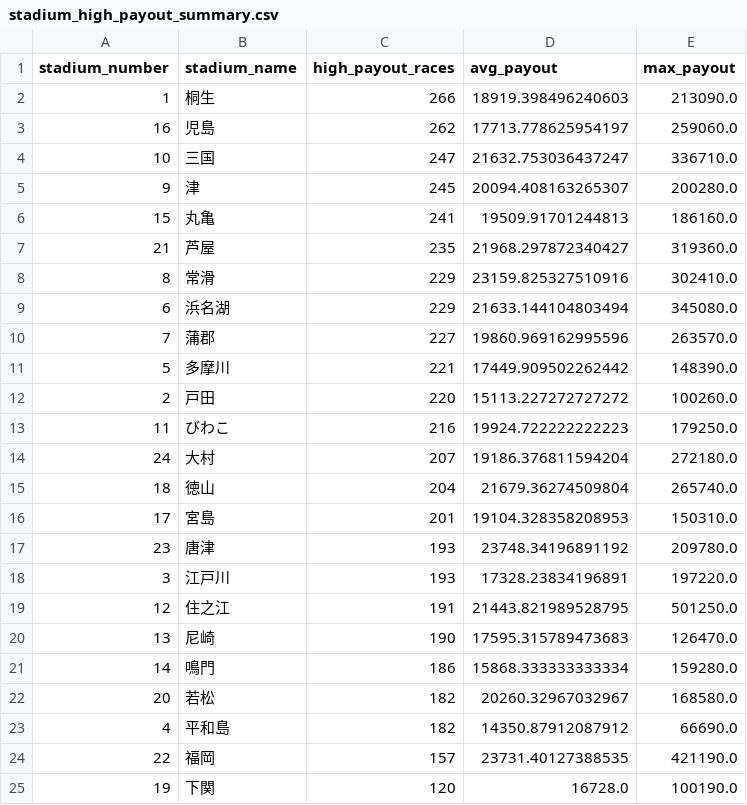
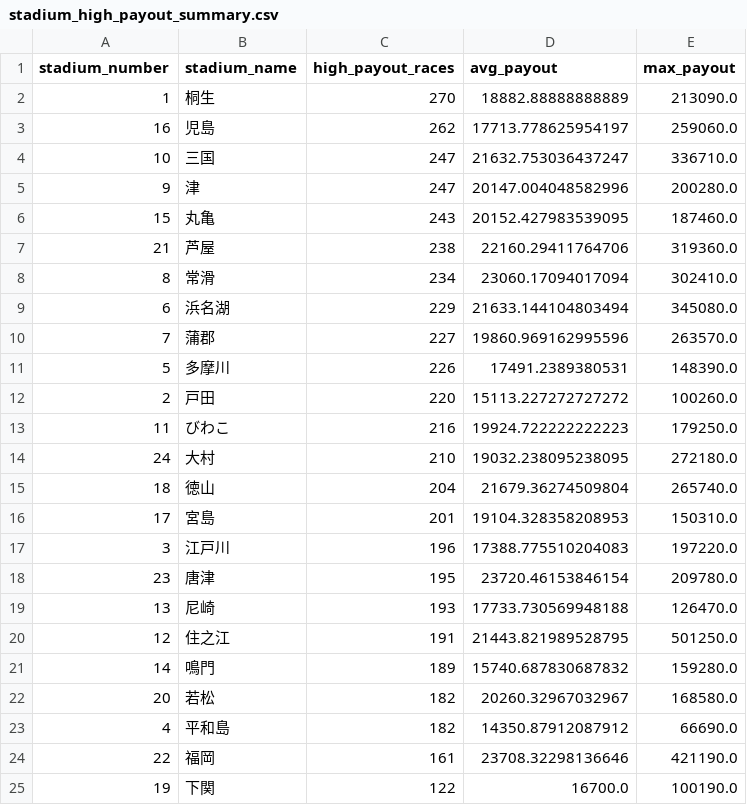
Before and after one commit to Patrickimamura/boatrace-analysis, a CSV file: output/stadium_high_payout_summary.csv, drawn as a sheet.

```diff
--- a/output/stadium_high_payout_summary.csv
+++ b/output/stadium_high_payout_summary.csv
@@ -1,25 +1,25 @@
 stadium_number,stadium_name,high_payout_races,avg_payout,max_payout
-1,桐生,266,18919.398496240603,213090.0
+1,桐生,270,18882.88888888889,213090.0
 16,児島,262,17713.778625954197,259060.0
 10,三国,247,21632.753036437247,336710.0
-9,津,245,20094.408163265307,200280.0
-15,丸亀,241,19509.91701244813,186160.0
-21,芦屋,235,21968.297872340427,319360.0
-8,常滑,229,23159.825327510916,302410.0
+9,津,247,20147.004048582996,200280.0
+15,丸亀,243,20152.427983539095,187460.0
+21,芦屋,238,22160.29411764706,319360.0
+8,常滑,234,23060.17094017094,302410.0
 6,浜名湖,229,21633.144104803494,345080.0
 7,蒲郡,227,19860.969162995596,263570.0
-5,多摩川,221,17449.909502262442,148390.0
+5,多摩川,226,17491.2389380531,148390.0
 2,戸田,220,15113.227272727272,100260.0
 11,びわこ,216,19924.722222222223,179250.0
-24,大村,207,19186.376811594204,272180.0
+24,大村,210,19032.238095238095,272180.0
 18,徳山,204,21679.36274509804,265740.0
 17,宮島,201,19104.328358208953,150310.0
-23,唐津,193,23748.34196891192,209780.0
-3,江戸川,193,17328.23834196891,197220.0
+3,江戸川,196,17388.775510204083,197220.0
+23,唐津,195,23720.46153846154,209780.0
+13,尼崎,193,17733.730569948188,126470.0
 12,住之江,191,21443.821989528795,501250.0
-13,尼崎,190,17595.315789473683,126470.0
-14,鳴門,186,15868.333333333334,159280.0
+14,鳴門,189,15740.687830687832,159280.0
 20,若松,182,20260.32967032967,168580.0
 4,平和島,182,14350.87912087912,66690.0
-22,福岡,157,23731.40127388535,421190.0
-19,下関,120,16728.0,100190.0
+22,福岡,161,23708.32298136646,421190.0
+19,下関,122,16700.0,100190.0
```
Also changed, not shown: output/pattern_by_boat_order.csv, output/pattern_by_course_order.csv, 17 other files.
